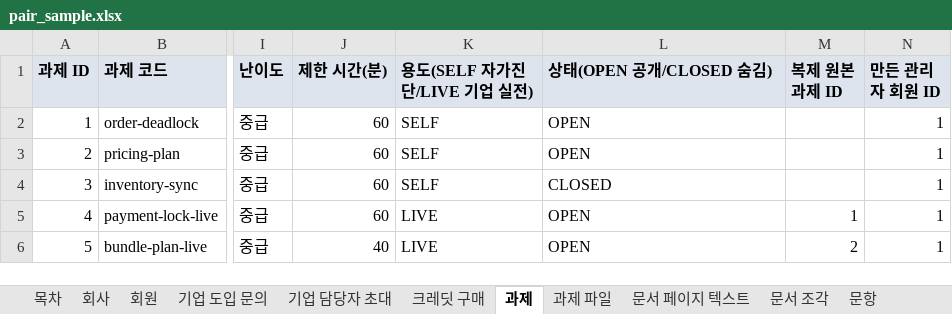
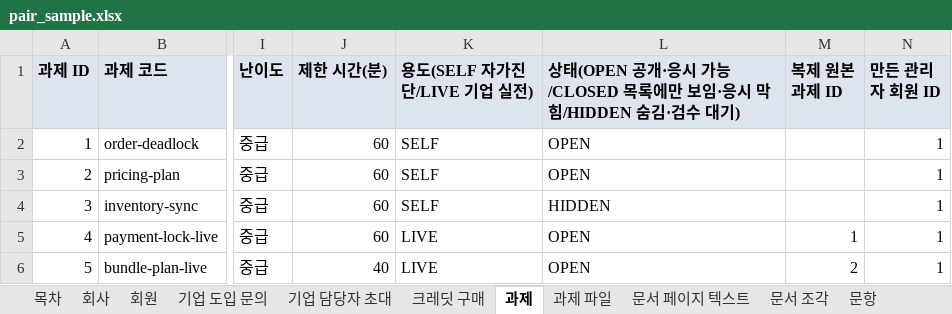
Before and after one commit to KosAmigo/pAIr-back, an Excel workbook: docs/erd/sample/pair_sample.xlsx, sheet 과제, drawn as a sheet; only a part is shown, gaps mark what is left out; values as stored, in another font and other column widths than the file's, no borders; the diff names each change by its address in the sheet, - before the commit and + after, or states it on an @@ line.

Commit message:
feat: 팀 DDL 머지와 과제 상태 OPEN/CLOSED/HIDDEN 반영

```diff
--- a/docs/erd/sample/pair_sample.xlsx (sheet 과제)
+++ b/docs/erd/sample/pair_sample.xlsx (sheet 과제)
-L1: 상태(OPEN 공개/CLOSED 숨김)
+L1: 상태(OPEN 공개·응시 가능/CLOSED 목록에만 보임·응시 막힘/HIDDEN 숨김·검수 대기)
-L4: CLOSED
+L4: HIDDEN
```
Also changed, not shown: sheet 회원, sheet 회사, sheet 시험 회차, sheet 목차, 10 other files.
